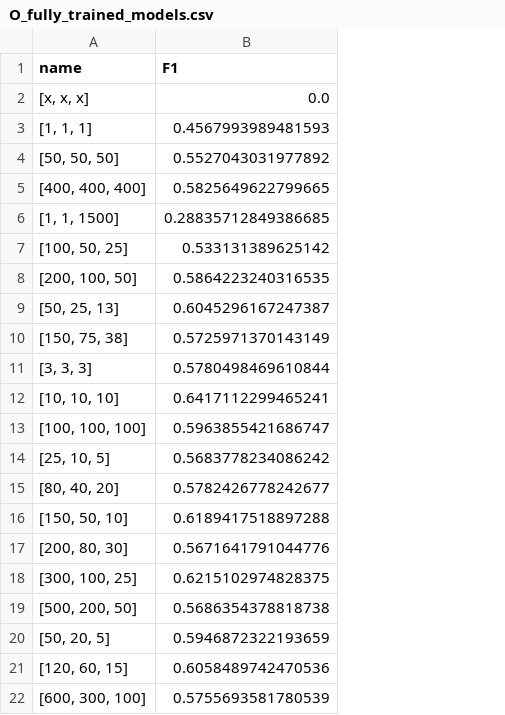
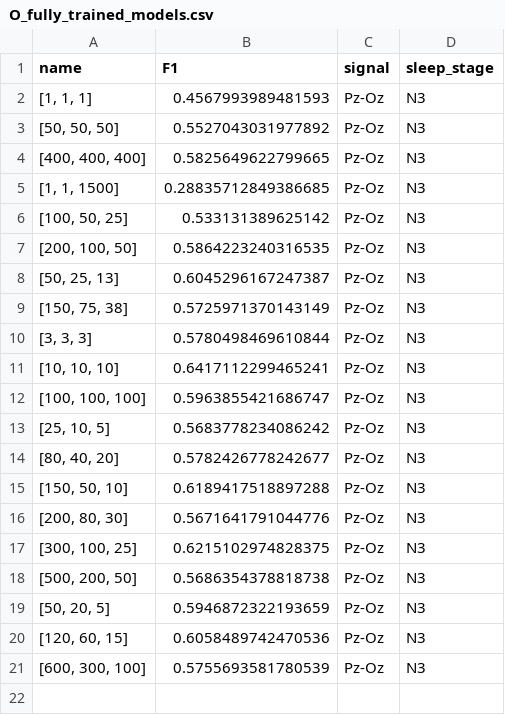
Before and after one commit to emilhar/signal_fusion_nas, a CSV file: SLEAP/Logs/O_fully_trained_models.csv, drawn as a sheet; removed rows and columns are numbered as before the commit, all else as after; the diff names each change by its address in the sheet, - before the commit and + after, or states it on an @@ line.

Commit message:
add signal and sleep stage to fully trained models

```diff
--- a/SLEAP/Logs/O_fully_trained_models.csv
+++ b/SLEAP/Logs/O_fully_trained_models.csv
+column C (signal), rows 2-21: all Pz-Oz
+column D (sleep_stage), rows 2-21: all N3
-row 2: [x, x, x] | 0.0
```
Also changed, not shown: SLEAP/Logs/T_fully_trained_models.csv, 1 other file.
